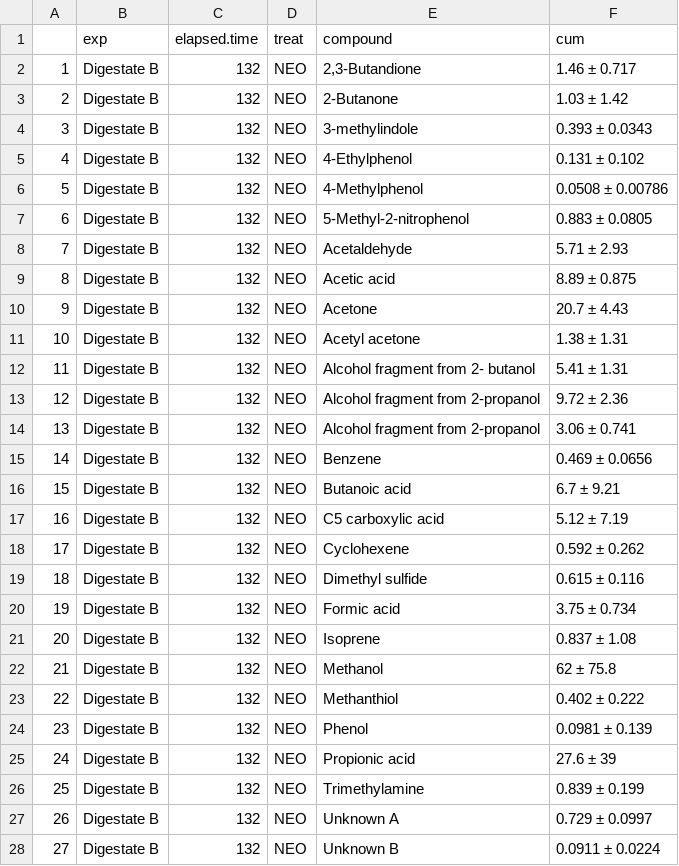
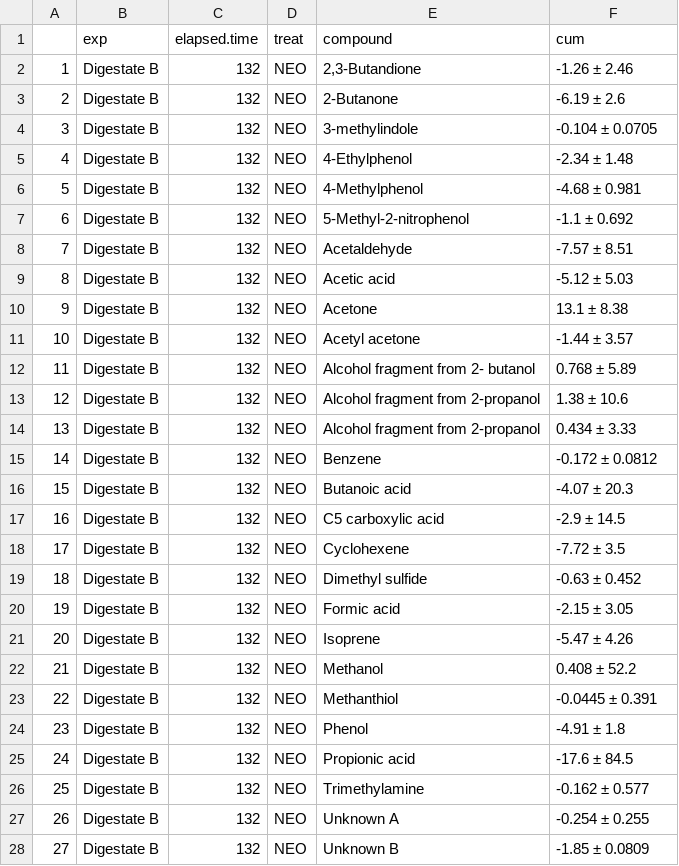
Before and after one commit to AU-BCE-EE/Pedersen-2023-sep-and-plasma-treat, a CSV file: output/dv.dB.csv, drawn as a sheet; only a part is shown; the diff covers the shown part only.

```diff
--- a/output/dv.dB.csv
+++ b/output/dv.dB.csv
@@ -1,28 +1,28 @@
 "","exp","elapsed.time","treat","compound","cum"
-"1","Digestate B",132,"NEO","2,3-Butandione","1.46  ±  0.717"
-"2","Digestate B",132,"NEO","2-Butanone","1.03  ±  1.42"
-"3","Digestate B",132,"NEO","3-methylindole","0.393  ±  0.0343"
-"4","Digestate B",132,"NEO","4-Ethylphenol","0.131  ±  0.102"
-"5","Digestate B",132,"NEO","4-Methylphenol","0.0508  ±  0.00786"
-"6","Digestate B",132,"NEO","5-Methyl-2-nitrophenol","0.883  ±  0.0805"
-"7","Digestate B",132,"NEO","Acetaldehyde","5.71  ±  2.93"
-"8","Digestate B",132,"NEO","Acetic acid","8.89  ±  0.875"
-"9","Digestate B",132,"NEO","Acetone","20.7  ±  4.43"
-"10","Digestate B",132,"NEO","Acetyl acetone","1.38  ±  1.31"
-"11","Digestate B",132,"NEO","Alcohol fragment from 2- butanol","5.41  ±  1.31"
-"12","Digestate B",132,"NEO","Alcohol fragment from 2-propanol","9.72  ±  2.36"
-"13","Digestate B",132,"NEO","Alcohol fragment from 2-propanol","3.06  ±  0.741"
-"14","Digestate B",132,"NEO","Benzene","0.469  ±  0.0656"
-"15","Digestate B",132,"NEO","Butanoic acid","6.7  ±  9.21"
-"16","Digestate B",132,"NEO","C5 carboxylic acid","5.12  ±  7.19"
-"17","Digestate B",132,"NEO","Cyclohexene","0.592  ±  0.262"
-"18","Digestate B",132,"NEO","Dimethyl sulfide","0.615  ±  0.116"
-"19","Digestate B",132,"NEO","Formic acid","3.75  ±  0.734"
-"20","Digestate B",132,"NEO","Isoprene","0.837  ±  1.08"
-"21","Digestate B",132,"NEO","Methanol","62  ±  75.8"
-"22","Digestate B",132,"NEO","Methanthiol","0.402  ±  0.222"
-"23","Digestate B",132,"NEO","Phenol","0.0981  ±  0.139"
-"24","Digestate B",132,"NEO","Propionic acid","27.6  ±  39"
-"25","Digestate B",132,"NEO","Trimethylamine","0.839  ±  0.199"
-"26","Digestate B",132,"NEO","Unknown A","0.729  ±  0.0997"
-"27","Digestate B",132,"NEO","Unknown B","0.0911  ±  0.0224"
+"1","Digestate B",132,"NEO","2,3-Butandione","-1.26  ±  2.46"
+"2","Digestate B",132,"NEO","2-Butanone","-6.19  ±  2.6"
+"3","Digestate B",132,"NEO","3-methylindole","-0.104  ±  0.0705"
+"4","Digestate B",132,"NEO","4-Ethylphenol","-2.34  ±  1.48"
+"5","Digestate B",132,"NEO","4-Methylphenol","-4.68  ±  0.981"
+"6","Digestate B",132,"NEO","5-Methyl-2-nitrophenol","-1.1  ±  0.692"
+"7","Digestate B",132,"NEO","Acetaldehyde","-7.57  ±  8.51"
+"8","Digestate B",132,"NEO","Acetic acid","-5.12  ±  5.03"
+"9","Digestate B",132,"NEO","Acetone","13.1  ±  8.38"
+"10","Digestate B",132,"NEO","Acetyl acetone","-1.44  ±  3.57"
+"11","Digestate B",132,"NEO","Alcohol fragment from 2- butanol","0.768  ±  5.89"
+"12","Digestate B",132,"NEO","Alcohol fragment from 2-propanol","1.38  ±  10.6"
+"13","Digestate B",132,"NEO","Alcohol fragment from 2-propanol","0.434  ±  3.33"
+"14","Digestate B",132,"NEO","Benzene","-0.172  ±  0.0812"
+"15","Digestate B",132,"NEO","Butanoic acid","-4.07  ±  20.3"
+"16","Digestate B",132,"NEO","C5 carboxylic acid","-2.9  ±  14.5"
+"17","Digestate B",132,"NEO","Cyclohexene","-7.72  ±  3.5"
+"18","Digestate B",132,"NEO","Dimethyl sulfide","-0.63  ±  0.452"
+"19","Digestate B",132,"NEO","Formic acid","-2.15  ±  3.05"
+"20","Digestate B",132,"NEO","Isoprene","-5.47  ±  4.26"
+"21","Digestate B",132,"NEO","Methanol","0.408  ±  52.2"
+"22","Digestate B",132,"NEO","Methanthiol","-0.0445  ±  0.391"
+"23","Digestate B",132,"NEO","Phenol","-4.91  ±  1.8"
+"24","Digestate B",132,"NEO","Propionic acid","-17.6  ±  84.5"
+"25","Digestate B",132,"NEO","Trimethylamine","-0.162  ±  0.577"
+"26","Digestate B",132,"NEO","Unknown A","-0.254  ±  0.255"
+"27","Digestate B",132,"NEO","Unknown B","-1.85  ±  0.0809"
```
Also changed, not shown: 54 edited cells elsewhere in this file, output/dv.dA.csv, output/dv.pA.csv, 13 other files.
